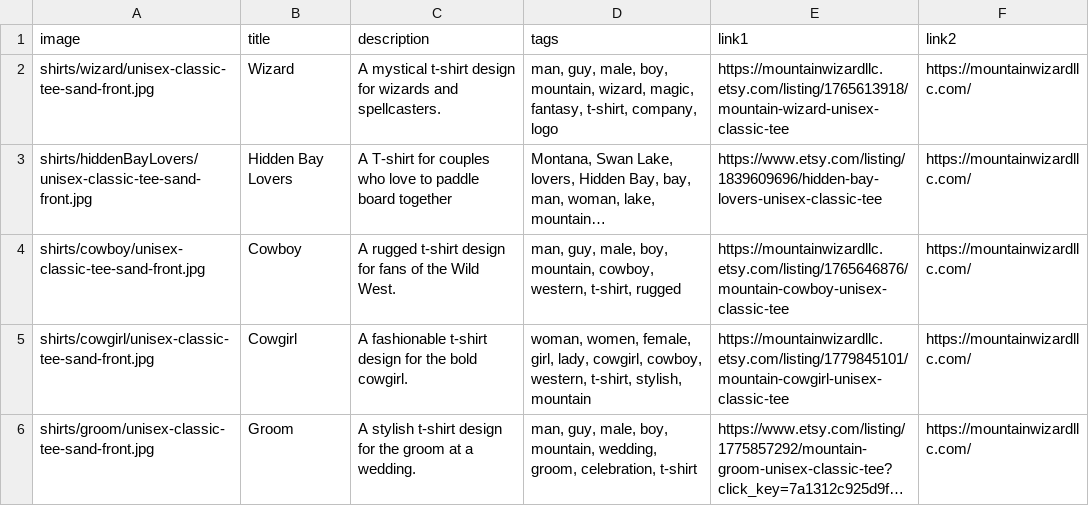
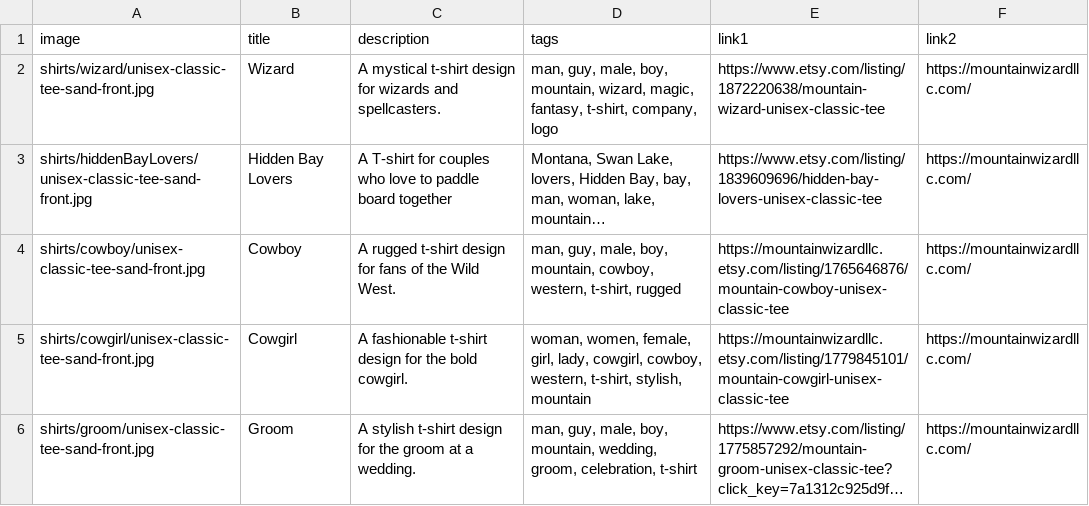
Before and after one commit to Mountain-Wizard-LLC/mountain-wizard-llc.github.io, a CSV file: cards/cards.csv, drawn as a sheet; only a part is shown; long unchanged cells end in …; the diff names each change by its address in the sheet, - before the commit and + after, or states it on an @@ line.

Commit message:
Fixed Mountain Wizard Shirt Link

```diff
--- a/cards/cards.csv
+++ b/cards/cards.csv
-E2 (link1): https://mountainwizardllc.etsy.com/listing/1765613918/mountain-wizard-unisex-classic-tee
+E2 (link1): https://www.etsy.com/listing/1872220638/mountain-wizard-unisex-classic-tee
```
